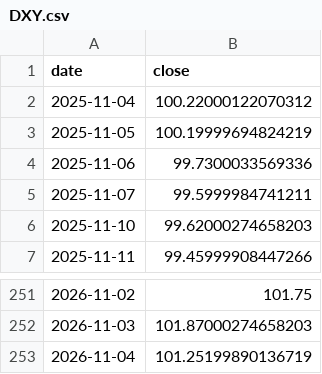
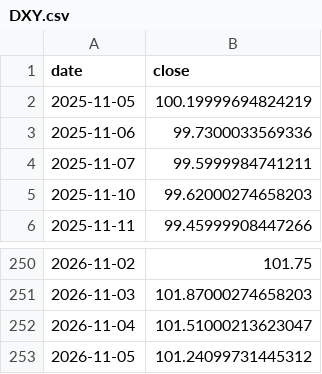
Before and after one commit to Mishel2312/crypto-data, a CSV file: data/macro/DXY.csv, drawn as a sheet; only a part is shown, gaps mark what is left out.

```diff
--- a/data/macro/DXY.csv
+++ b/data/macro/DXY.csv
@@ -1,3 +1,2 @@
 date,close
-2025-11-04,100.22000122070312
 2025-11-05,100.19999694824219
@@ -252,2 +251,3 @@ date,close
 2026-11-03,101.87000274658203
-2026-11-04,101.25199890136719
+2026-11-04,101.51000213623047
+2026-11-05,101.24099731445312
```
Also changed, not shown: data/macro/NDX.csv, 3 other files.
